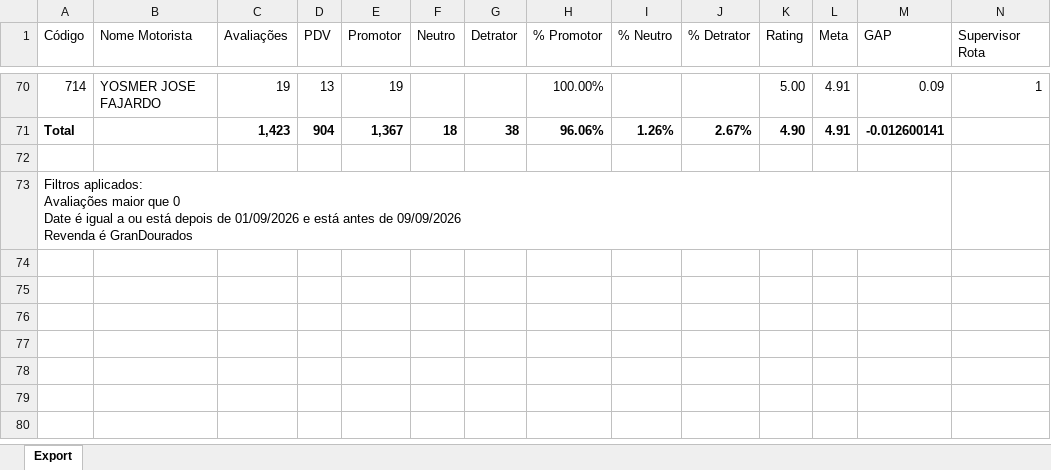
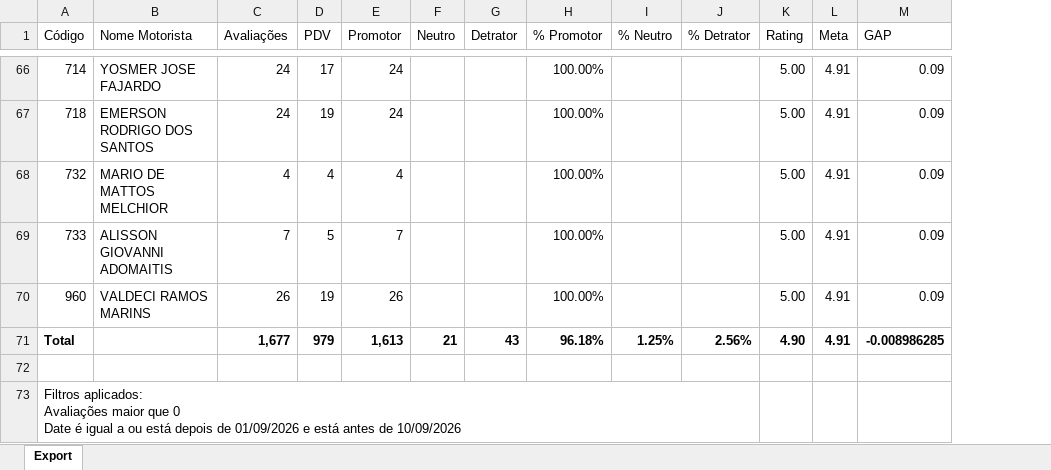
Before and after one commit to viniciuspalermo90-commits/Dashboard, an Excel workbook: Planificador Motorista Rating.xlsx, sheet Export, drawn as a sheet; only a part is shown, gaps mark what is left out; values as stored, in another font and other column widths than the file's, no borders; removed rows and columns are numbered as before the commit, all else as after; ↵ is a line break in a cell; the diff covers the shown part only; the diff names each change by its address in the sheet, - before the commit and + after, or states it on an @@ line.

```diff
--- a/Planificador Motorista Rating.xlsx (sheet Export)
+++ b/Planificador Motorista Rating.xlsx (sheet Export)
-column N (Supervisor Rota), row 70: 1
-C66 (Avaliações): 19
+C66 (Avaliações): 24
-D66 (PDV): 13
+D66 (PDV): 17
-E66 (Promotor): 19
+E66 (Promotor): 24
+row 67: 718 | EMERSON RODRIGO DOS SANTOS | 24 | 19 | 24 |  |  | 100.00% |  |  | 5.00 | 4.91 | 0.09
+row 68: 732 | MARIO DE MATTOS MELCHIOR | 4 | 4 | 4 |  |  | 100.00% |  |  | 5.00 | 4.91 | 0.09
+row 69: 733 | ALISSON GIOVANNI ADOMAITIS | 7 | 5 | 7 |  |  | 100.00% |  |  | 5.00 | 4.91 | 0.09
+row 70: 960 | VALDECI RAMOS MARINS | 26 | 19 | 26 |  |  | 100.00% |  |  | 5.00 | 4.91 | 0.09
-C71 (Avaliações): 1,423
+C71 (Avaliações): 1,677
-D71 (PDV): 904
+D71 (PDV): 979
-E71 (Promotor): 1,367
+E71 (Promotor): 1,613
-F71 (Neutro): 18
+F71 (Neutro): 21
-G71 (Detrator): 38
+G71 (Detrator): 43
-H71 (% Promotor): 96.06%
+H71 (% Promotor): 96.18%
-I71 (% Neutro): 1.26%
+I71 (% Neutro): 1.25%
-J71 (% Detrator): 2.67%
+J71 (% Detrator): 2.56%
-M71 (GAP): -0.012600141
+M71 (GAP): -0.008986285
-A73 (Código): …antes de 09/09/2026 ↵ Revenda é GranDourados
+A73 (Código): …antes de 10/09/2026
```
Also changed, not shown: 48 added rows, 52 removed rows, 1 moved row and 43 edited cells elsewhere in this sheet.
